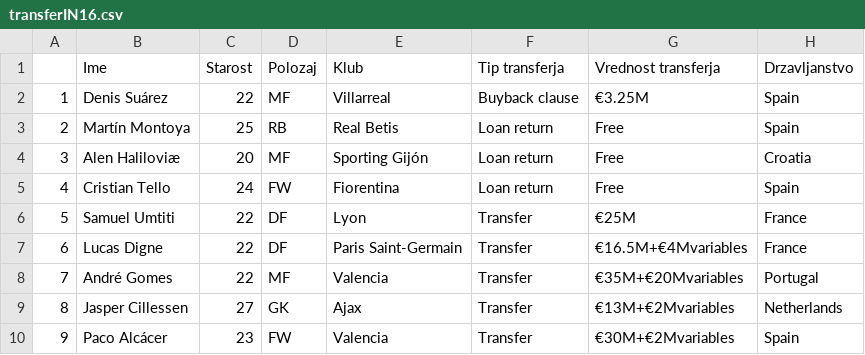
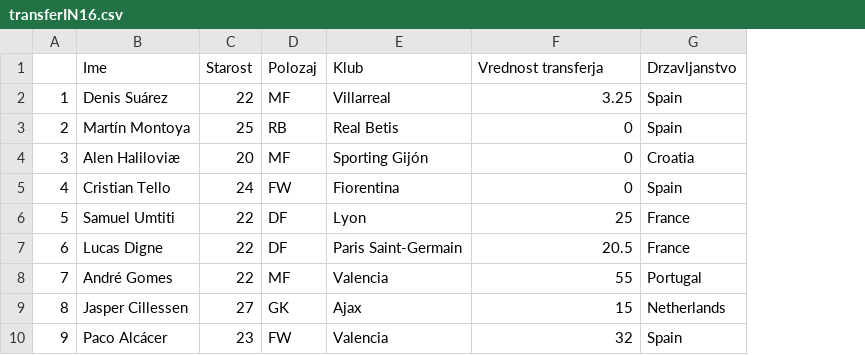
Before and after one commit to Marsovc1/APPR-2019-20, a CSV file: podatki/transferIN16.csv, drawn as a sheet; removed rows and columns are numbered as before the commit, all else as after; the diff names each change by its address in the sheet, - before the commit and + after, or states it on an @@ line.

```diff
--- a/podatki/transferIN16.csv
+++ b/podatki/transferIN16.csv
-column F (Tip transferja), rows 2-10: Buyback clause | Loan return | Loan return | Loan return | Transfer | Transfer | Transfer | Transfer | Transfer
-F2 (Vrednost transferja): €3.25M
+F2 (Vrednost transferja): 3.25
-F3:F5 (Vrednost transferja): Free
+F3:F5 (Vrednost transferja): 0
-F6 (Vrednost transferja): €25M
+F6 (Vrednost transferja): 25
-F7 (Vrednost transferja): €16.5M+€4Mvariables
+F7 (Vrednost transferja): 20.5
-F8 (Vrednost transferja): €35M+€20Mvariables
+F8 (Vrednost transferja): 55
-F9 (Vrednost transferja): €13M+€2Mvariables
+F9 (Vrednost transferja): 15
-F10 (Vrednost transferja): €30M+€2Mvariables
+F10 (Vrednost transferja): 32
```
Also changed, not shown: podatki/transferIN10.csv, podatki/transferIN17.csv, 18 other files.
